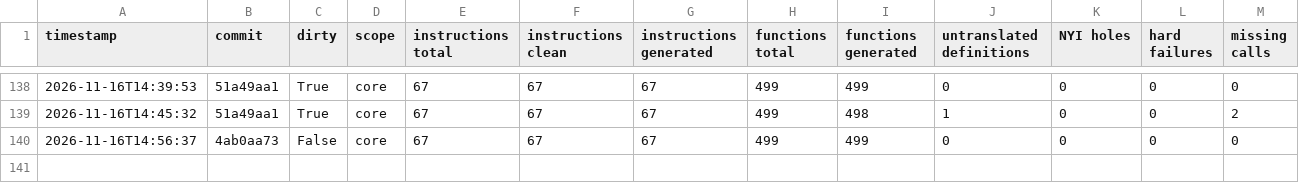
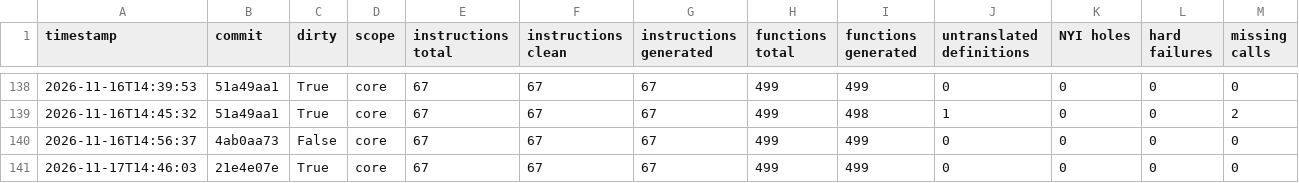
Before and after one commit to katamaran-project/sail-backend, a CSV file: case-studies/cheriot/docs/history.csv, drawn as a sheet; only a part is shown, gaps mark what is left out; rows hold the shown columns only; the diff names each change by its address in the sheet, - before the commit and + after, or states it on an @@ line.

```diff
--- a/case-studies/cheriot/docs/history.csv
+++ b/case-studies/cheriot/docs/history.csv
+row 141: 2026-11-17T14:46:03 | 21e4e07e | True | core | 67 | 67 | 67 | 499 | 499 | 0 | 0 | 0 | 0
```
Also changed, not shown: 8 other files.
